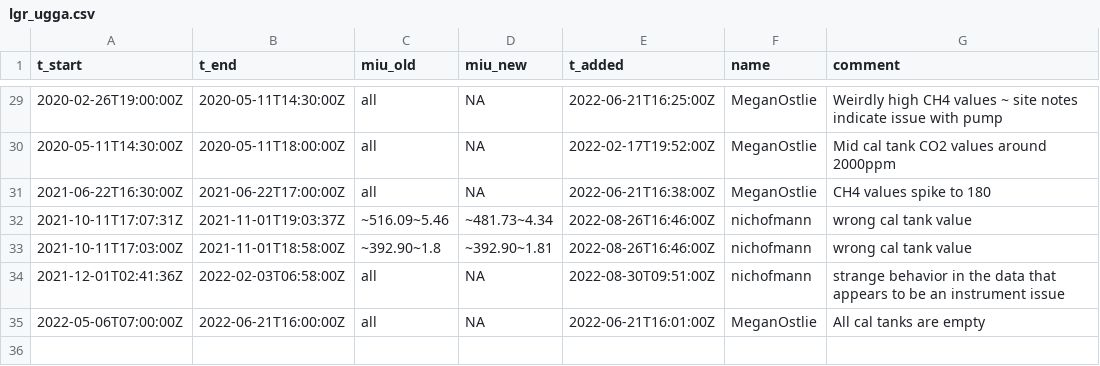
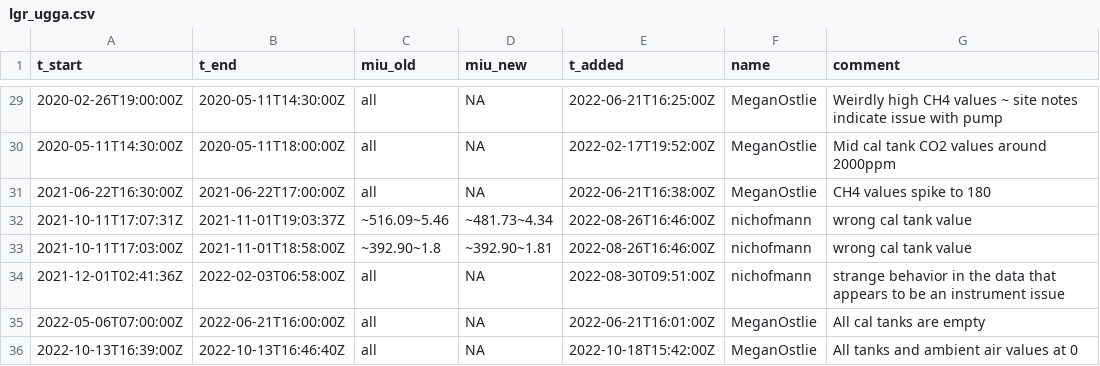
Before and after one commit to uataq/data-pipeline, a CSV file: bad/hdp/lgr_ugga.csv, drawn as a sheet; only a part is shown, gaps mark what is left out.

Commit message:
Update lgr_ugga.csv

```diff
--- a/bad/hdp/lgr_ugga.csv
+++ b/bad/hdp/lgr_ugga.csv
@@ -35 +35,2 @@ t_start,t_end,miu_old,miu_new,t_added,name,comment
 2022-05-06T07:00:00Z,2022-06-21T16:00:00Z,all,NA,2022-06-21T16:01:00Z,MeganOstlie,All cal tanks are empty
+2022-10-13T16:39:00Z,2022-10-13T16:46:40Z,all,NA,2022-10-18T15:42:00Z,MeganOstlie,All tanks and ambient air values at 0
```
